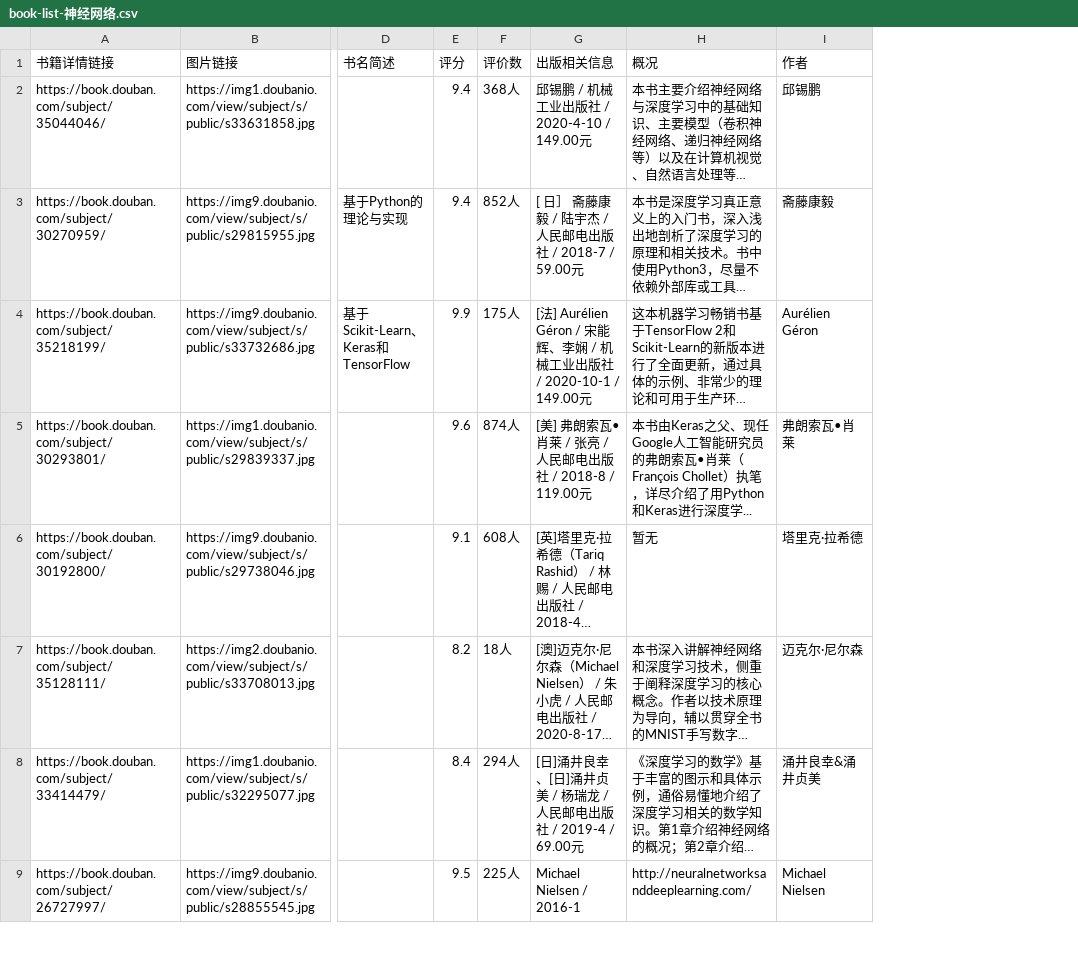
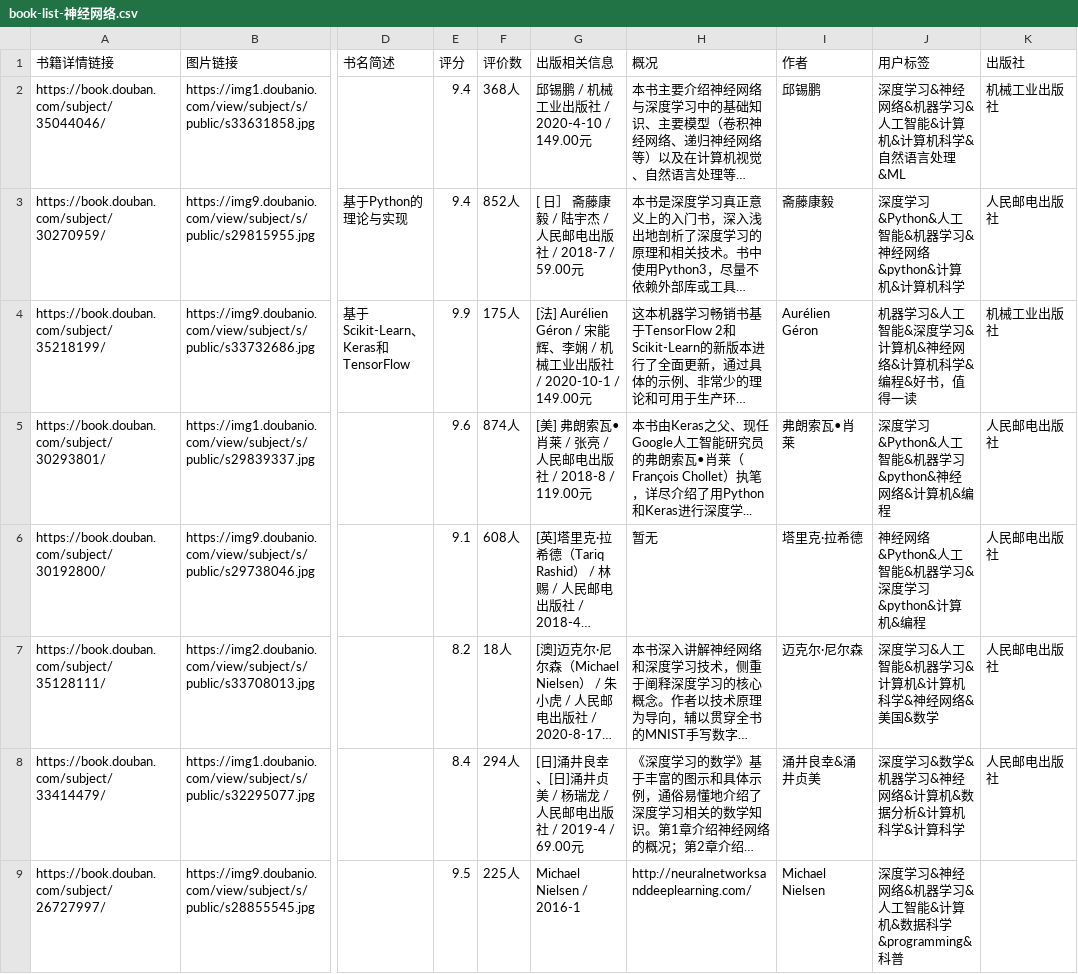
Before and after one commit to Cloudx-code/-, a CSV file: bookData/科技/book-list-神经网络.csv, drawn as a sheet; only a part is shown, gaps mark what is left out; long unchanged cells end in …; the diff covers the shown part only; the diff names each change by its address in the sheet, - before the commit and + after, or states it on an @@ line.

```diff
--- a/bookData/科技/book-list-神经网络.csv
+++ b/bookData/科技/book-list-神经网络.csv
+column J (用户标签), rows 2-9: 深度学习&神经网络&机器学习&人工智能&计算机&计算机科学&自然语言处理&ML | 深度学习&Python&人工智能&机器学习&神经网络&python&计算机&计算机科学 | 机器学习&人工智能&深度学习&计算机&神经网络&计算机科学&编程&好书，值得一读 | 深度学习&Python&人工智能&机器学习&python&神经网络&计算机&编程 | 神经网络&Python&人工智能&机器学习&深度学习&python&计算机&编程 | 深度学习&人工智能&机器学习&计算机&计算机科学&神经网络&美国&数学 | 深度学习&数学&机器学习&神经网络&计算机&数据分析&计算机科学&计算科学 | 深度学习&神经网络&机器学习&人工智能&计算机&数据科学&programming&科普
+column K (出版社), rows 2-8: 机械工业出版社 | 人民邮电出版社 | 机械工业出版社 | 人民邮电出版社 | 人民邮电出版社 | 人民邮电出版社 | 人民邮电出版社
```
Also changed, not shown: 1 edited cell elsewhere in this file, bookData/科技/book-list-UE.csv, bookData/科技/book-list-web.csv, 46 other files.
